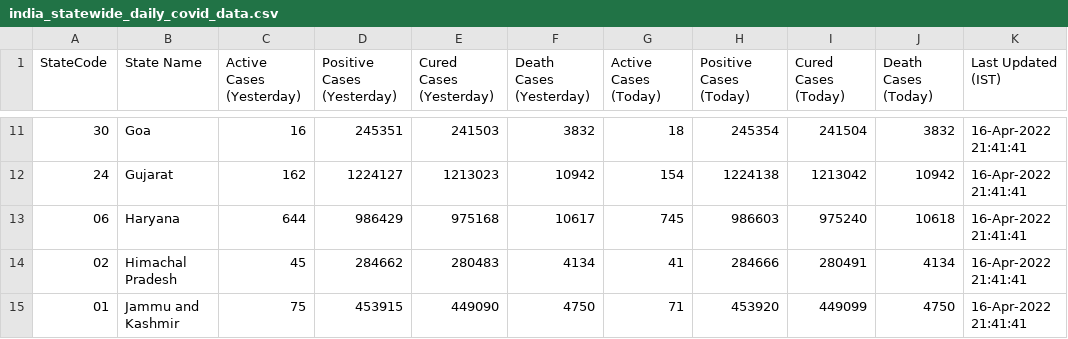
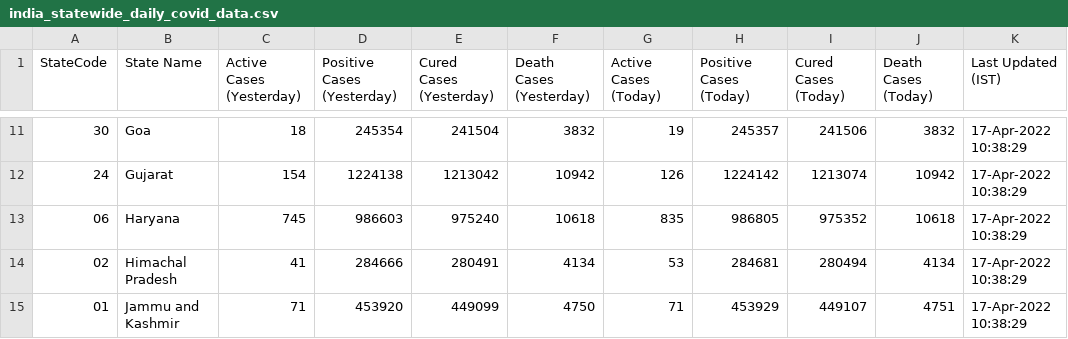
Before and after one commit to quantumudit/Daily-COVID19-India-Statewide-Analysis, a CSV file: 02_DATA/india_statewide_daily_covid_data.csv, drawn as a sheet; only a part is shown, gaps mark what is left out; the diff covers the shown part only.

```diff
--- a/02_DATA/india_statewide_daily_covid_data.csv
+++ b/02_DATA/india_statewide_daily_covid_data.csv
@@ -11,5 +11,5 @@ StateCode,State Name,Active Cases (Yesterday),Positive Cases (Yesterday),Cured C
-30,Goa,16,245351,241503,3832,18,245354,241504,3832,16-Apr-2022 21:41:41
-24,Gujarat,162,1224127,1213023,10942,154,1224138,1213042,10942,16-Apr-2022 21:41:41
-06,Haryana,644,986429,975168,10617,745,986603,975240,10618,16-Apr-2022 21:41:41
-02,Himachal Pradesh,45,284662,280483,4134,41,284666,280491,4134,16-Apr-2022 21:41:41
-01,Jammu and Kashmir,75,453915,449090,4750,71,453920,449099,4750,16-Apr-2022 21:41:41
+30,Goa,18,245354,241504,3832,19,245357,241506,3832,17-Apr-2022 10:38:29
+24,Gujarat,154,1224138,1213042,10942,126,1224142,1213074,10942,17-Apr-2022 10:38:29
+06,Haryana,745,986603,975240,10618,835,986805,975352,10618,17-Apr-2022 10:38:29
+02,Himachal Pradesh,41,284666,280491,4134,53,284681,280494,4134,17-Apr-2022 10:38:29
+01,Jammu and Kashmir,71,453920,449099,4750,71,453929,449107,4751,17-Apr-2022 10:38:29
```
Also changed, not shown: 154 edited cells elsewhere in this file.
